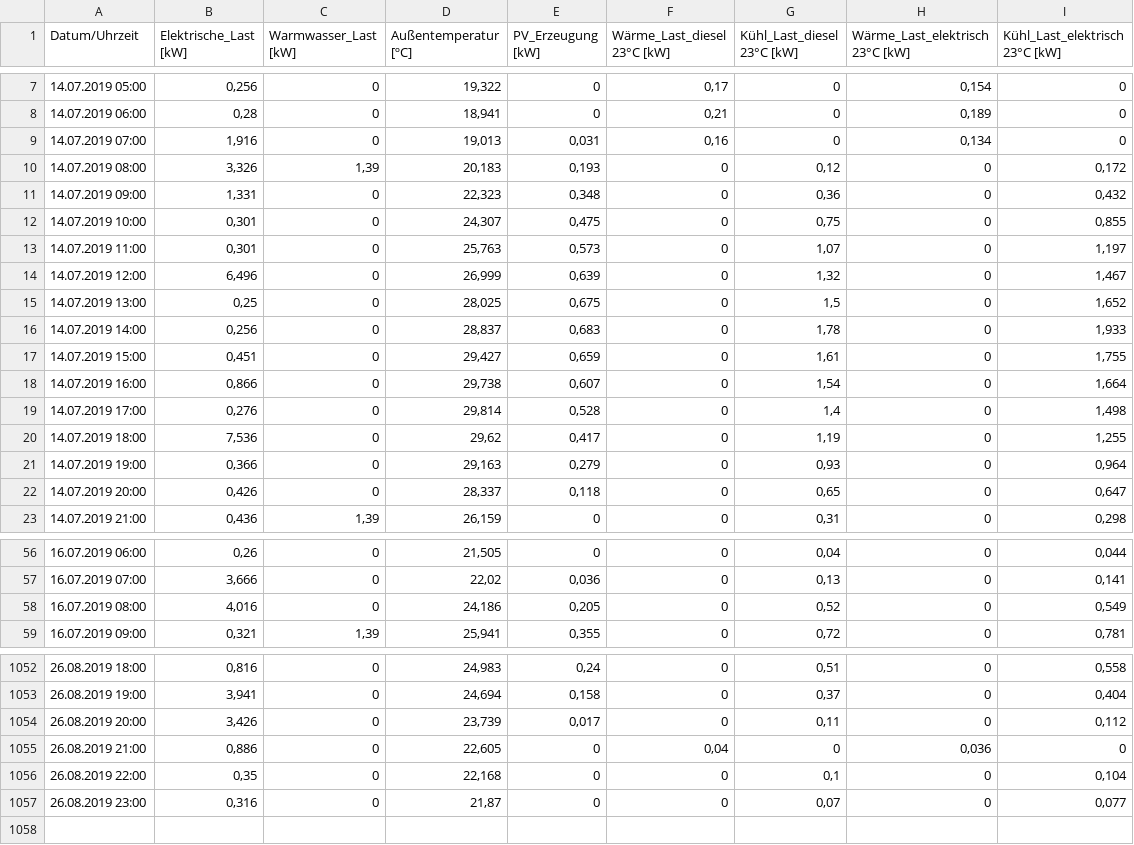
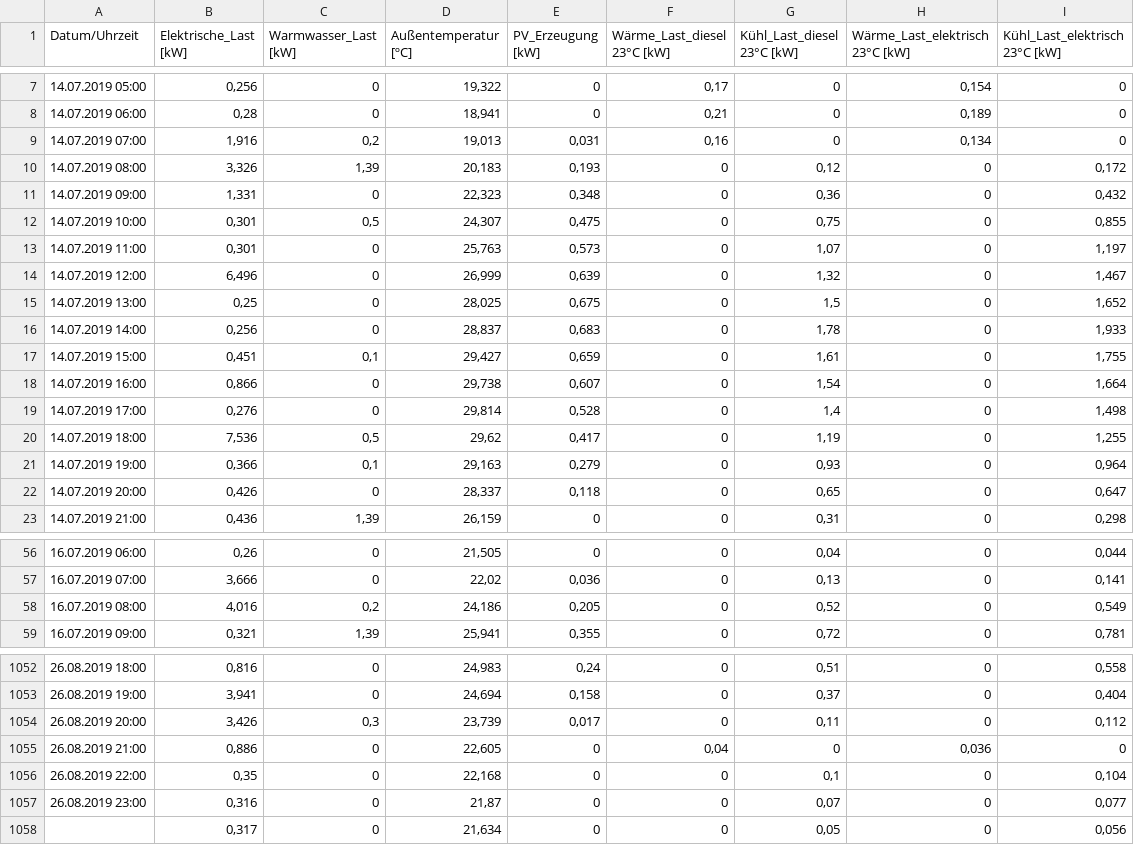
Before and after one commit to HLenn510/Camper_Energiesysteme, a CSV file: Temp_loads_pv_hourly_utf_8.csv, drawn as a sheet; only a part is shown, gaps mark what is left out; the diff covers the shown part only.

Commit message:
pushen der neuen Excel VErsion

```diff
--- a/Temp_loads_pv_hourly_utf_8.csv
+++ b/Temp_loads_pv_hourly_utf_8.csv
@@ -8,6 +8,6 @@
 14.07.2019 06:00;0,28;0;18,941;0;0,21;0;0,189;0
-14.07.2019 07:00;1,916;0;19,013;0,031;0,16;0;0,134;0
+14.07.2019 07:00;1,916;0,2;19,013;0,031;0,16;0;0,134;0
 14.07.2019 08:00;3,326;1,39;20,183;0,193;0;0,12;0;0,172
 14.07.2019 09:00;1,331;0;22,323;0,348;0;0,36;0;0,432
-14.07.2019 10:00;0,301;0;24,307;0,475;0;0,75;0;0,855
+14.07.2019 10:00;0,301;0,5;24,307;0,475;0;0,75;0;0,855
 14.07.2019 11:00;0,301;0;25,763;0,573;0;1,07;0;1,197
@@ -16,7 +16,7 @@
 14.07.2019 14:00;0,256;0;28,837;0,683;0;1,78;0;1,933
-14.07.2019 15:00;0,451;0;29,427;0,659;0;1,61;0;1,755
+14.07.2019 15:00;0,451;0,1;29,427;0,659;0;1,61;0;1,755
 14.07.2019 16:00;0,866;0;29,738;0,607;0;1,54;0;1,664
 14.07.2019 17:00;0,276;0;29,814;0,528;0;1,4;0;1,498
-14.07.2019 18:00;7,536;0;29,62;0,417;0;1,19;0;1,255
-14.07.2019 19:00;0,366;0;29,163;0,279;0;0,93;0;0,964
+14.07.2019 18:00;7,536;0,5;29,62;0,417;0;1,19;0;1,255
+14.07.2019 19:00;0,366;0,1;29,163;0,279;0;0,93;0;0,964
 14.07.2019 20:00;0,426;0;28,337;0,118;0;0,65;0;0,647
@@ -57,3 +57,3 @@
 16.07.2019 07:00;3,666;0;22,02;0,036;0;0,13;0;0,141
-16.07.2019 08:00;4,016;0;24,186;0,205;0;0,52;0;0,549
+16.07.2019 08:00;4,016;0,2;24,186;0,205;0;0,52;0;0,549
 16.07.2019 09:00;0,321;1,39;25,941;0,355;0;0,72;0;0,781
@@ -1053,3 +1053,3 @@
 26.08.2019 19:00;3,941;0;24,694;0,158;0;0,37;0;0,404
-26.08.2019 20:00;3,426;0;23,739;0,017;0;0,11;0;0,112
+26.08.2019 20:00;3,426;0,3;23,739;0,017;0;0,11;0;0,112
 26.08.2019 21:00;0,886;0;22,605;0;0,04;0;0,036;0
@@ -1057 +1057,2 @@
 26.08.2019 23:00;0,316;0;21,87;0;0;0,07;0;0,077
+;0,317;0;21,634;0;0;0,05;0;0,056
```
Also changed, not shown: 153 edited cells elsewhere in this file.
